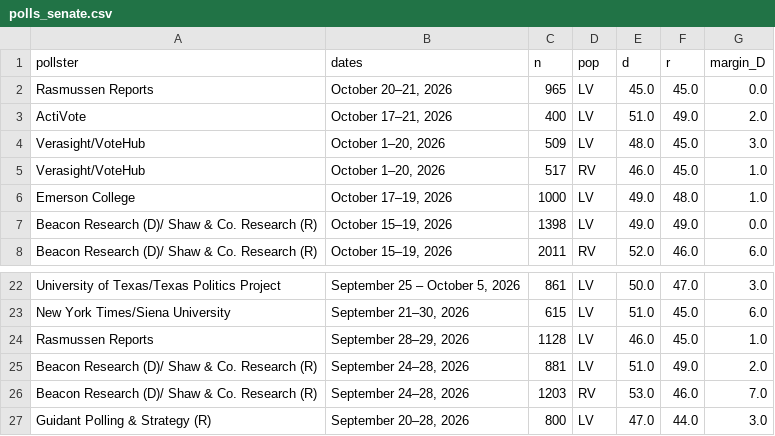
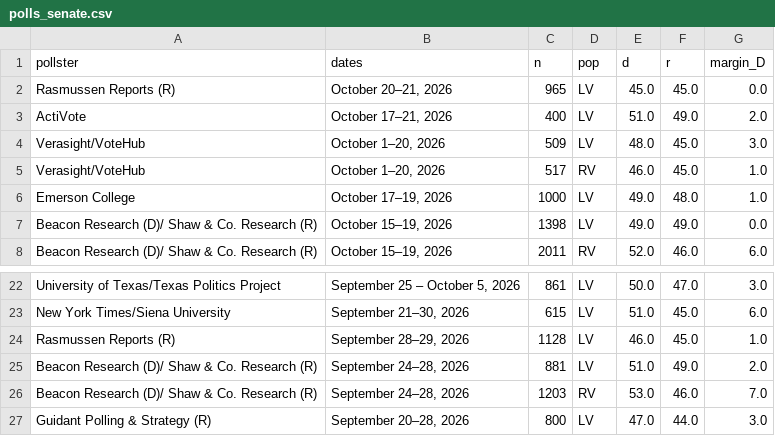
Before and after one commit to sujaynadkarni/texas-senate-forecast-2026, a CSV file: data/polls_senate.csv, drawn as a sheet; only a part is shown, gaps mark what is left out.

```diff
--- a/data/polls_senate.csv
+++ b/data/polls_senate.csv
@@ -1,3 +1,3 @@
 pollster,dates,n,pop,d,r,margin_D
-Rasmussen Reports,"October 20–21, 2026",965,LV,45.0,45.0,0.0
+Rasmussen Reports (R),"October 20–21, 2026",965,LV,45.0,45.0,0.0
 ActiVote,"October 17–21, 2026",400,LV,51.0,49.0,2.0
@@ -23,3 +23,3 @@ University of Texas/Texas Politics Project,"September 25 – October 5, 2026",86
 New York Times/Siena University,"September 21–30, 2026",615,LV,51.0,45.0,6.0
-Rasmussen Reports,"September 28–29, 2026",1128,LV,46.0,45.0,1.0
+Rasmussen Reports (R),"September 28–29, 2026",1128,LV,46.0,45.0,1.0
 Beacon Research (D)/ Shaw & Co. Research (R),"September 24–28, 2026",881,LV,51.0,49.0,2.0
```
Also changed, not shown: 11 other files.
